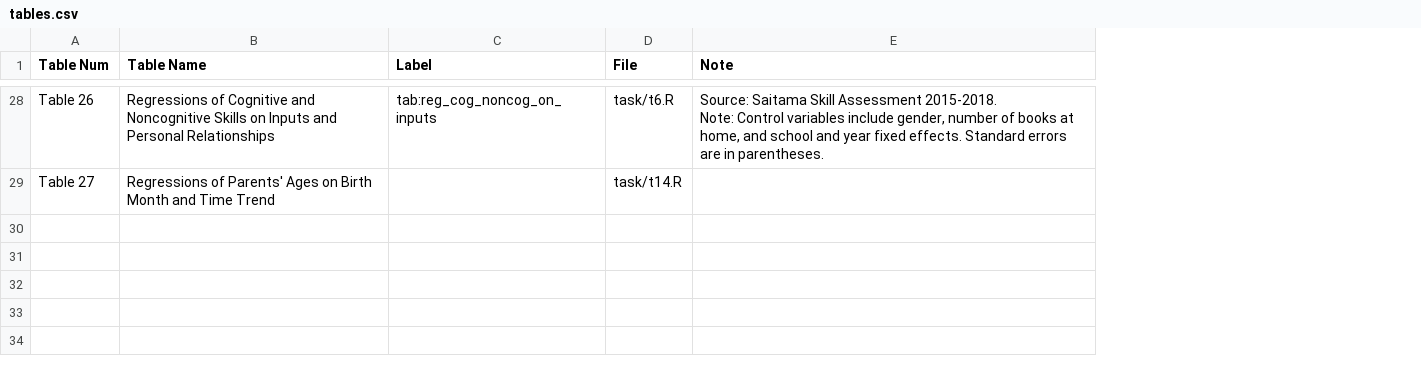
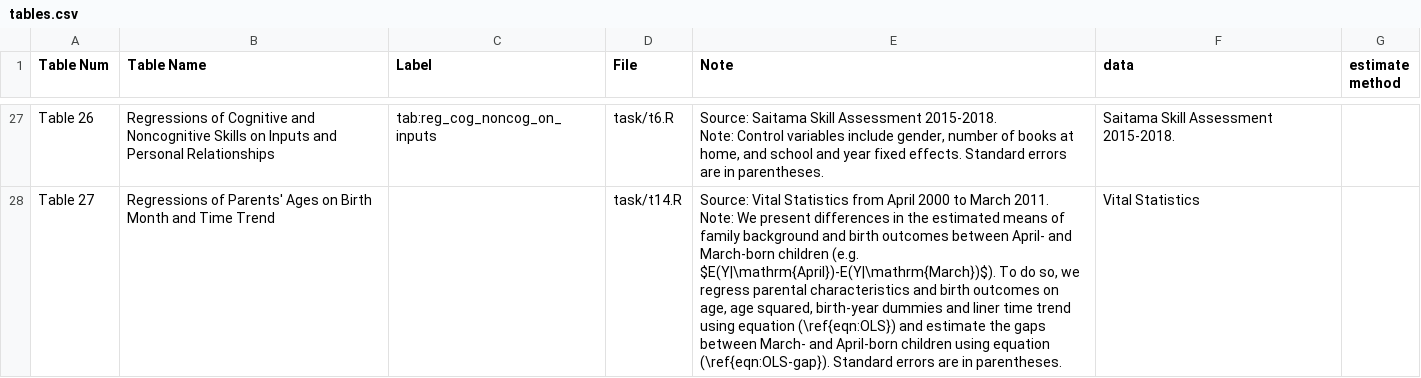
Before and after one commit to HirotakeIto/rae, a CSV file: doc/tables.csv, drawn as a sheet; only a part is shown, gaps mark what is left out; addresses are those after the commit; ↵ is a line break in a cell; the diff covers the shown part only; the diff names each change by its address in the sheet, - before the commit and + after, or states it on an @@ line.

```diff
--- a/doc/tables.csv
+++ b/doc/tables.csv
+column F (data), rows 27-28: Saitama Skill Assessment 2015-2018. | Vital Statistics
+column G (estimate method), empty
-E28 (Note): (empty)
+E28 (Note): Source: Vital Statistics from April 2000 to March 2011. ↵ Note: We present differences in the estimated means of family background and birth outcomes between April- and March-born children (e.g. $E(Y|\mathrm{April})-E(Y|\mathrm{March})$). To do so, we regress parental characteristics and birth outcomes on age, age squared, birth-year dummies and liner time trend using equation (\ref{eqn:OLS}) and estimate the gaps between March- and April-born children using equation (\ref{eqn:OLS-gap}). Standard errors are in parentheses.
```
Also changed, not shown: 1 removed row and 26 edited cells elsewhere in this file, 2 other files.
